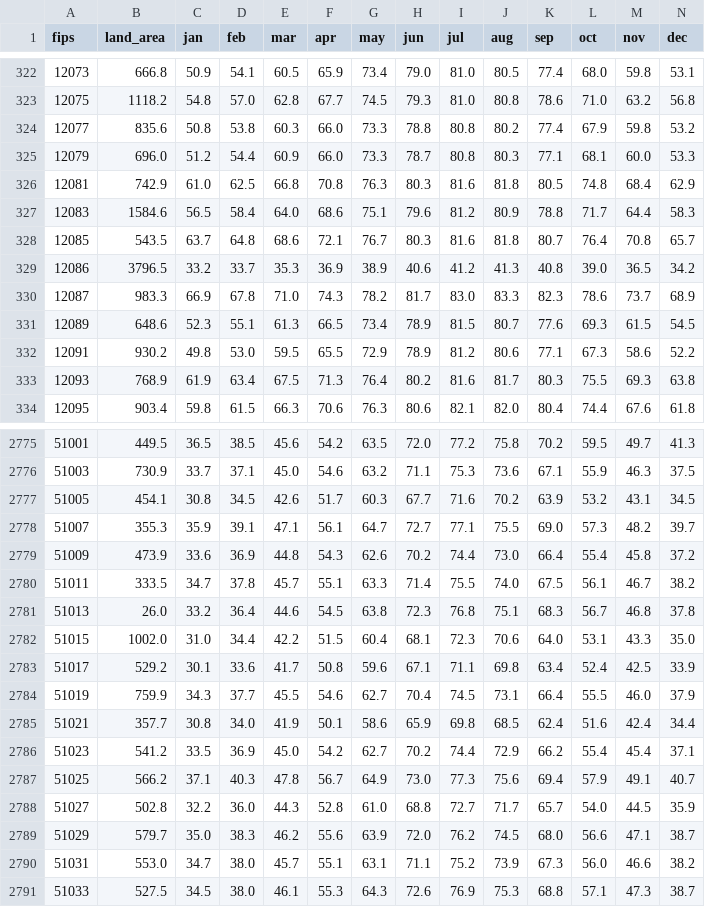
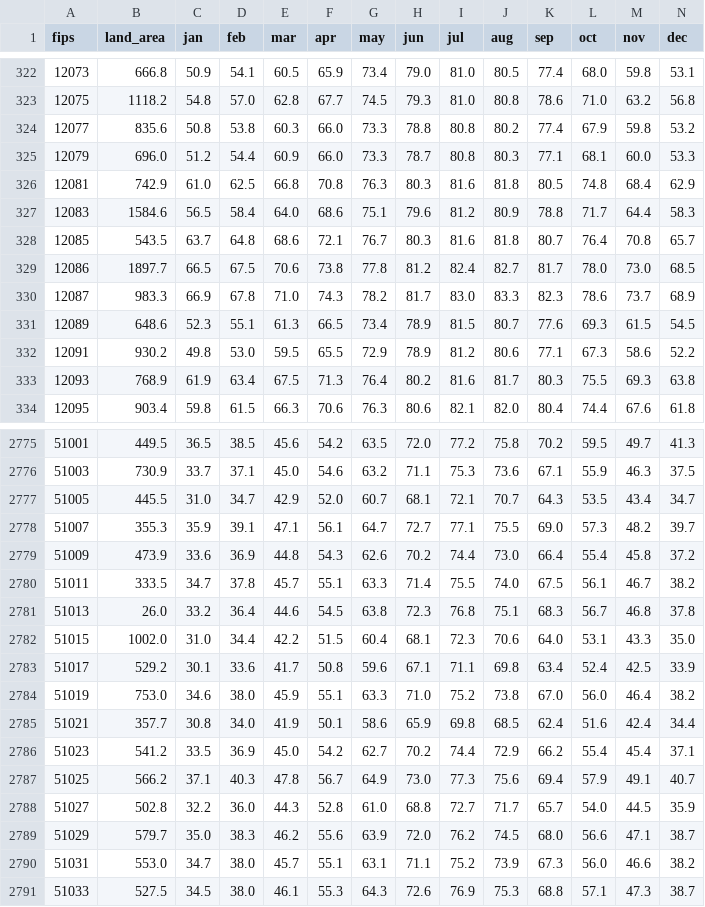
Before and after one commit to reasner/temps, a CSV file: tavg.csv, drawn as a sheet; only a part is shown, gaps mark what is left out; the diff covers the shown part only.

```diff
--- a/tavg.csv
+++ b/tavg.csv
@@ -328,3 +328,3 @@ fips,land_area,jan,feb,mar,apr,may,jun,jul,aug,sep,oct,nov,dec
 12085,543.5,63.7,64.8,68.6,72.1,76.7,80.3,81.6,81.8,80.7,76.4,70.8,65.7
-12086,3796.5,33.2,33.7,35.3,36.9,38.9,40.6,41.2,41.3,40.8,39.0,36.5,34.2
+12086,1897.7,66.5,67.5,70.6,73.8,77.8,81.2,82.4,82.7,81.7,78.0,73.0,68.5
 12087,983.3,66.9,67.8,71.0,74.3,78.2,81.7,83.0,83.3,82.3,78.6,73.7,68.9
@@ -2776,3 +2776,3 @@ fips,land_area,jan,feb,mar,apr,may,jun,jul,aug,sep,oct,nov,dec
 51003,730.9,33.7,37.1,45.0,54.6,63.2,71.1,75.3,73.6,67.1,55.9,46.3,37.5
-51005,454.1,30.8,34.5,42.6,51.7,60.3,67.7,71.6,70.2,63.9,53.2,43.1,34.5
+51005,445.5,31.0,34.7,42.9,52.0,60.7,68.1,72.1,70.7,64.3,53.5,43.4,34.7
 51007,355.3,35.9,39.1,47.1,56.1,64.7,72.7,77.1,75.5,69.0,57.3,48.2,39.7
@@ -2783,3 +2783,3 @@ fips,land_area,jan,feb,mar,apr,may,jun,jul,aug,sep,oct,nov,dec
 51017,529.2,30.1,33.6,41.7,50.8,59.6,67.1,71.1,69.8,63.4,52.4,42.5,33.9
-51019,759.9,34.3,37.7,45.5,54.6,62.7,70.4,74.5,73.1,66.4,55.5,46.0,37.9
+51019,753.0,34.6,38.0,45.9,55.1,63.3,71.0,75.2,73.8,67.0,56.0,46.4,38.2
 51021,357.7,30.8,34.0,41.9,50.1,58.6,65.9,69.8,68.5,62.4,51.6,42.4,34.4
```
Also changed, not shown: 26 edited cells elsewhere in this file, precip.csv, tmax.csv, 3 other files.
